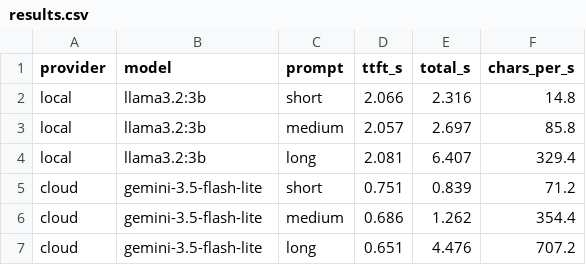
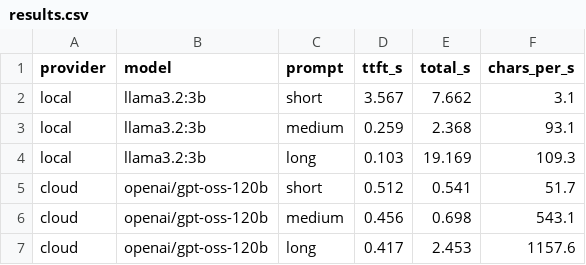
Before and after one commit to oleksii-m-baranov/computational-methods-2026-practice, a CSV file: students/ai-241/albul-vira/lab1/results.csv, drawn as a sheet.

Commit message:
AI-241 Albul Vira - Lab 1

```diff
--- a/students/ai-241/albul-vira/lab1/results.csv
+++ b/students/ai-241/albul-vira/lab1/results.csv
@@ -1,7 +1,7 @@
 provider,model,prompt,ttft_s,total_s,chars_per_s
-local,llama3.2:3b,short,2.066,2.316,14.8
-local,llama3.2:3b,medium,2.057,2.697,85.8
-local,llama3.2:3b,long,2.081,6.407,329.4
-cloud,gemini-3.5-flash-lite,short,0.751,0.839,71.2
-cloud,gemini-3.5-flash-lite,medium,0.686,1.262,354.4
-cloud,gemini-3.5-flash-lite,long,0.651,4.476,707.2
+local,llama3.2:3b,short,3.567,7.662,3.1
+local,llama3.2:3b,medium,0.259,2.368,93.1
+local,llama3.2:3b,long,0.103,19.169,109.3
+cloud,openai/gpt-oss-120b,short,0.512,0.541,51.7
+cloud,openai/gpt-oss-120b,medium,0.456,0.698,543.1
+cloud,openai/gpt-oss-120b,long,0.417,2.453,1157.6
```
Also changed, not shown: 7 other files.
